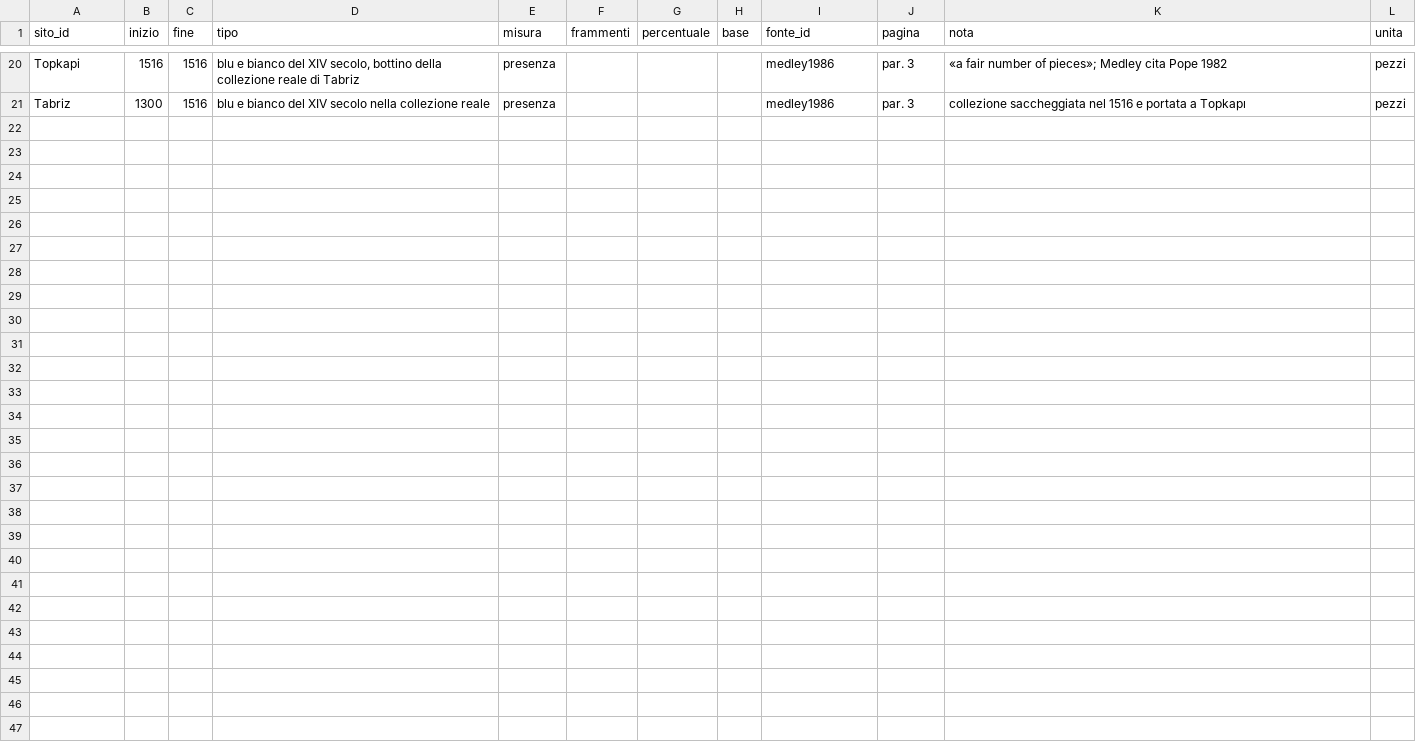
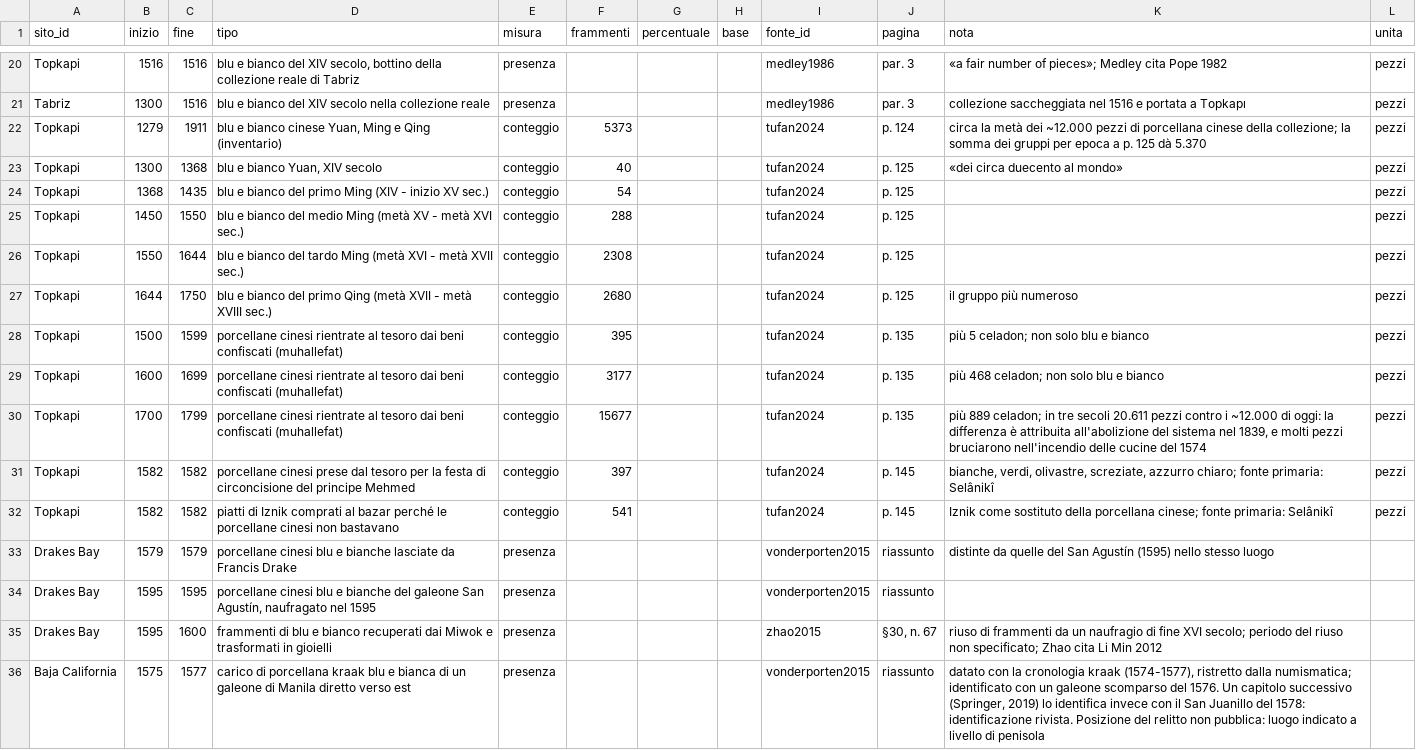
Before and after one commit to danielemiradoli/armoni, a CSV file: atlante/data/letteratura.csv, drawn as a sheet; only a part is shown, gaps mark what is left out.

```diff
--- a/atlante/data/letteratura.csv
+++ b/atlante/data/letteratura.csv
@@ -21 +21,16 @@ Topkapi,1516,1516,"blu e bianco del XIV secolo, bottino della collezione reale d
 Tabriz,1300,1516,blu e bianco del XIV secolo nella collezione reale,presenza,,,,medley1986,par. 3,collezione saccheggiata nel 1516 e portata a Topkapı,pezzi
+Topkapi,1279,1911,"blu e bianco cinese Yuan, Ming e Qing (inventario)",conteggio,5373,,,tufan2024,p. 124,circa la metà dei ~12.000 pezzi di porcellana cinese della collezione; la somma dei gruppi per epoca a p. 125 dà 5.370,pezzi
+Topkapi,1300,1368,"blu e bianco Yuan, XIV secolo",conteggio,40,,,tufan2024,p. 125,«dei circa duecento al mondo»,pezzi
+Topkapi,1368,1435,blu e bianco del primo Ming (XIV - inizio XV sec.),conteggio,54,,,tufan2024,p. 125,,pezzi
+Topkapi,1450,1550,blu e bianco del medio Ming (metà XV - metà XVI sec.),conteggio,288,,,tufan2024,p. 125,,pezzi
+Topkapi,1550,1644,blu e bianco del tardo Ming (metà XVI - metà XVII sec.),conteggio,2308,,,tufan2024,p. 125,,pezzi
+Topkapi,1644,1750,blu e bianco del primo Qing (metà XVII - metà XVIII sec.),conteggio,2680,,,tufan2024,p. 125,il gruppo più numeroso,pezzi
+Topkapi,1500,1599,porcellane cinesi rientrate al tesoro dai beni confiscati (muhallefat),conteggio,395,,,tufan2024,p. 135,più 5 celadon; non solo blu e bianco,pezzi
+Topkapi,1600,1699,porcellane cinesi rientrate al tesoro dai beni confiscati (muhallefat),conteggio,3177,,,tufan2024,p. 135,più 468 celadon; non solo blu e bianco,pezzi
+Topkapi,1700,1799,porcellane cinesi rientrate al tesoro dai beni confiscati (muhallefat),conteggio,15677,,,tufan2024,p. 135,"più 889 celadon; in tre secoli 20.611 pezzi contro i ~12.000 di oggi: la differenza è attribuita all'abolizione del sistema nel 1839, e molti pezzi bruciarono nell'incendio delle cucine del 1574",pezzi
+Topkapi,1582,1582,porcellane cinesi prese dal tesoro per la festa di circoncisione del principe Mehmed,conteggio,397,,,tufan2024,p. 145,"bianche, verdi, olivastre, screziate, azzurro chiaro; fonte primaria: Selânikî",pezzi
+Topkapi,1582,1582,piatti di Iznik comprati al bazar perché le porcellane cinesi non bastavano,conteggio,541,,,tufan2024,p. 145,Iznik come sostituto della porcellana cinese; fonte primaria: Selânikî,pezzi
+Drakes Bay,1579,1579,porcellane cinesi blu e bianche lasciate da Francis Drake,presenza,,,,vonderporten2015,riassunto,distinte da quelle del San Agustín (1595) nello stesso luogo,
+Drakes Bay,1595,1595,"porcellane cinesi blu e bianche del galeone San Agustín, naufragato nel 1595",presenza,,,,vonderporten2015,riassunto,,
+Drakes Bay,1595,1600,frammenti di blu e bianco recuperati dai Miwok e trasformati in gioielli,presenza,,,,zhao2015,"§30, n. 67",riuso di frammenti da un naufragio di fine XVI secolo; periodo del riuso non specificato; Zhao cita Li Min 2012,
+Baja California,1575,1577,carico di porcellana kraak blu e bianca di un galeone di Manila diretto verso est,presenza,,,,vonderporten2015,riassunto,"datato con la cronologia kraak (1574-1577), ristretto dalla numismatica; identificato con un galeone scomparso del 1576. Un capitolo successivo (Springer, 2019) lo identifica invece con il San Juanillo del 1578: identificazione rivista. Posizione del relitto non pubblica: luogo indicato a livello di penisola",
```
Also changed, not shown: atlante/data/bibliografia.csv, atlante/data/siti_consumo.csv, 2 other files.
